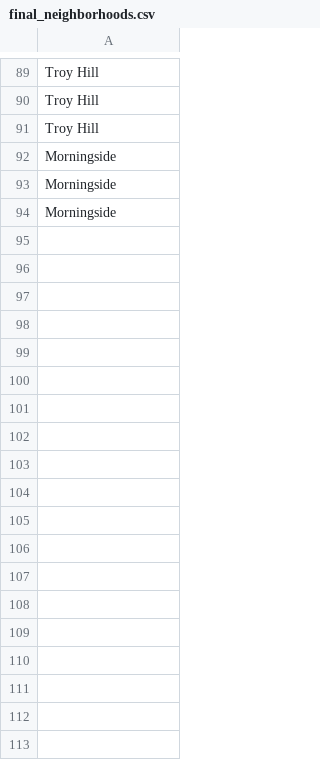
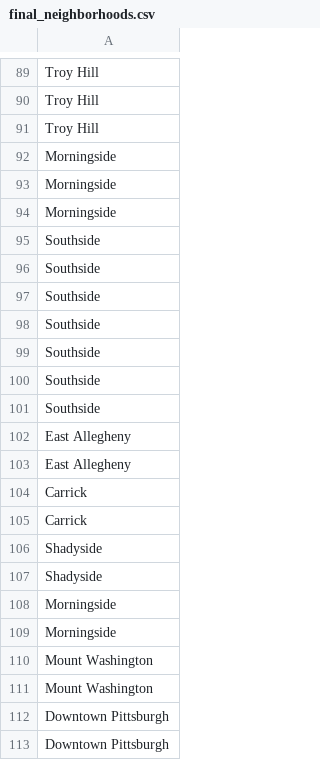
Before and after one commit to ginaagabegi12/Party-People, a CSV file: final_neighborhoods.csv, drawn as a sheet; only a part is shown, gaps mark what is left out; the diff names each change by its address in the sheet, - before the commit and + after, or states it on an @@ line.

```diff
--- a/final_neighborhoods.csv
+++ b/final_neighborhoods.csv
+row 95: Southside
+row 96: Southside
+row 97: Southside
+row 98: Southside
+row 99: Southside
+row 100: Southside
+row 101: Southside
+row 102: East Allegheny
+row 103: East Allegheny
+row 104: Carrick
+row 105: Carrick
+row 106: Shadyside
+row 107: Shadyside
+row 108: Morningside
+row 109: Morningside
+row 110: Mount Washington
+row 111: Mount Washington
+row 112: Downtown Pittsburgh
+row 113: Downtown Pittsburgh
```
Also changed, not shown: 4 other files.
